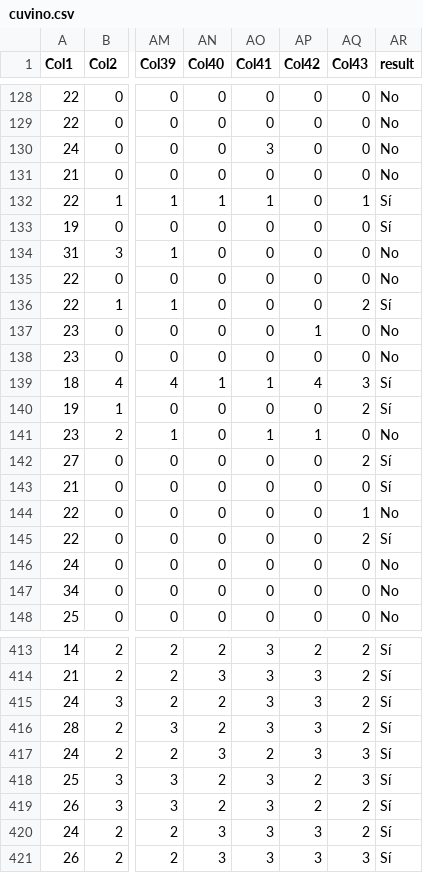
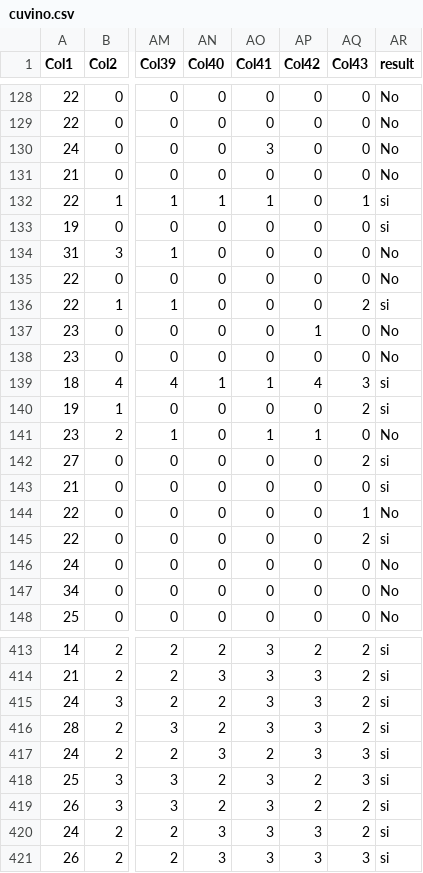
Before and after one commit to percysoft/perceptron_multicapa_JUPYTER, a CSV file: cuvino.csv, drawn as a sheet; only a part is shown, gaps mark what is left out; the diff covers the shown part only; the diff names each change by its address in the sheet, - before the commit and + after, or states it on an @@ line.

```diff
--- a/cuvino.csv
+++ b/cuvino.csv
-AR132:AR133 (result): Sí
+AR132:AR133 (result): si
-AR136 (result): Sí
+AR136 (result): si
-AR139:AR140 (result): Sí
+AR139:AR140 (result): si
-AR142:AR143 (result): Sí
+AR142:AR143 (result): si
-AR145 (result): Sí
+AR145 (result): si
-AR413:AR421 (result): Sí
+AR413:AR421 (result): si
```
Also changed, not shown: 96 edited cells elsewhere in this file, 7 other files.
